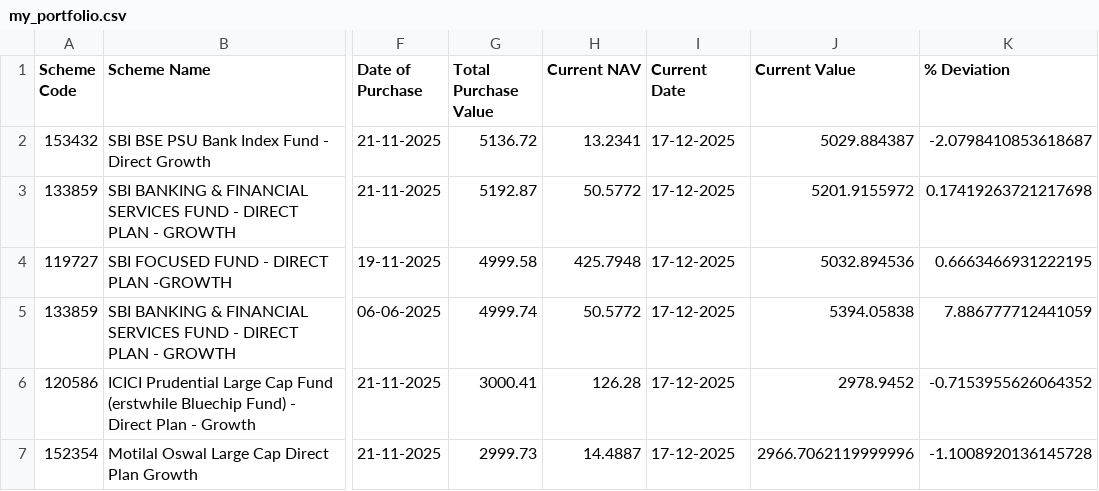
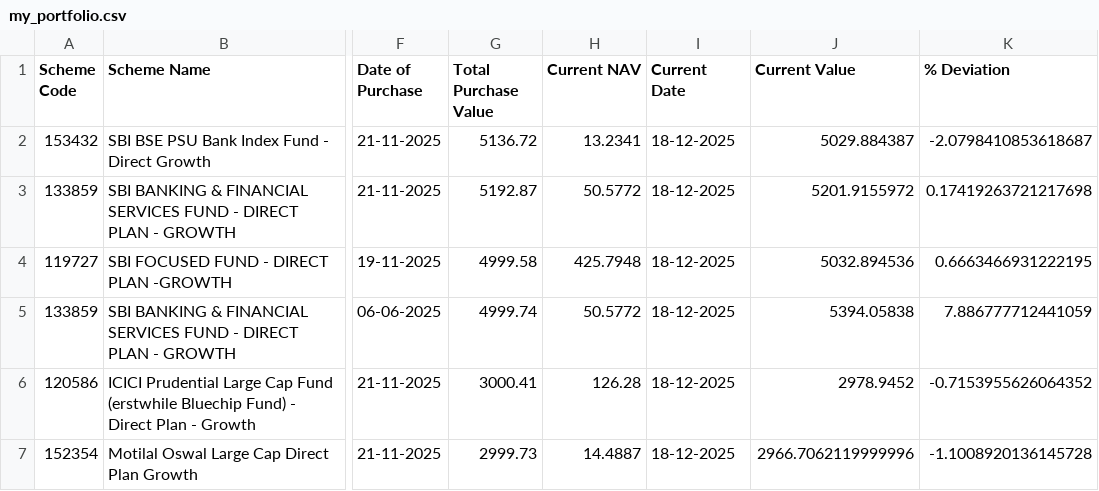
Before and after one commit to KanungoS/mf-direct-performance, a CSV file: data/my_portfolio.csv, drawn as a sheet; only a part is shown, gaps mark what is left out; the diff names each change by its address in the sheet, - before the commit and + after, or states it on an @@ line.

```diff
--- a/data/my_portfolio.csv
+++ b/data/my_portfolio.csv
-I2:I7 (Current Date): 17-12-2025
+I2:I7 (Current Date): 18-12-2025
```
